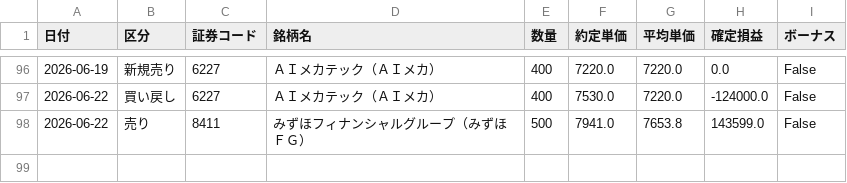
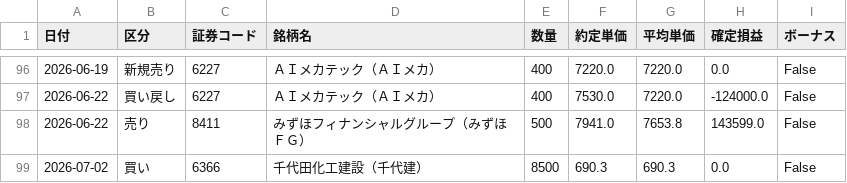
Before and after one commit to reiwa1019-cmyk/J_Phantom_Gear, a CSV file: trade_log.csv, drawn as a sheet; only a part is shown, gaps mark what is left out.

Commit message:
Update trade_log.csv

```diff
--- a/trade_log.csv
+++ b/trade_log.csv
@@ -98 +98,2 @@
 2026-06-22,売り,8411,みずほフィナンシャルグループ（みずほＦＧ）,500,7941.0,7653.8,143599.0,False
+2026-07-02,買い,6366,千代田化工建設（千代建）,8500,690.3,690.3,0.0,False
```
